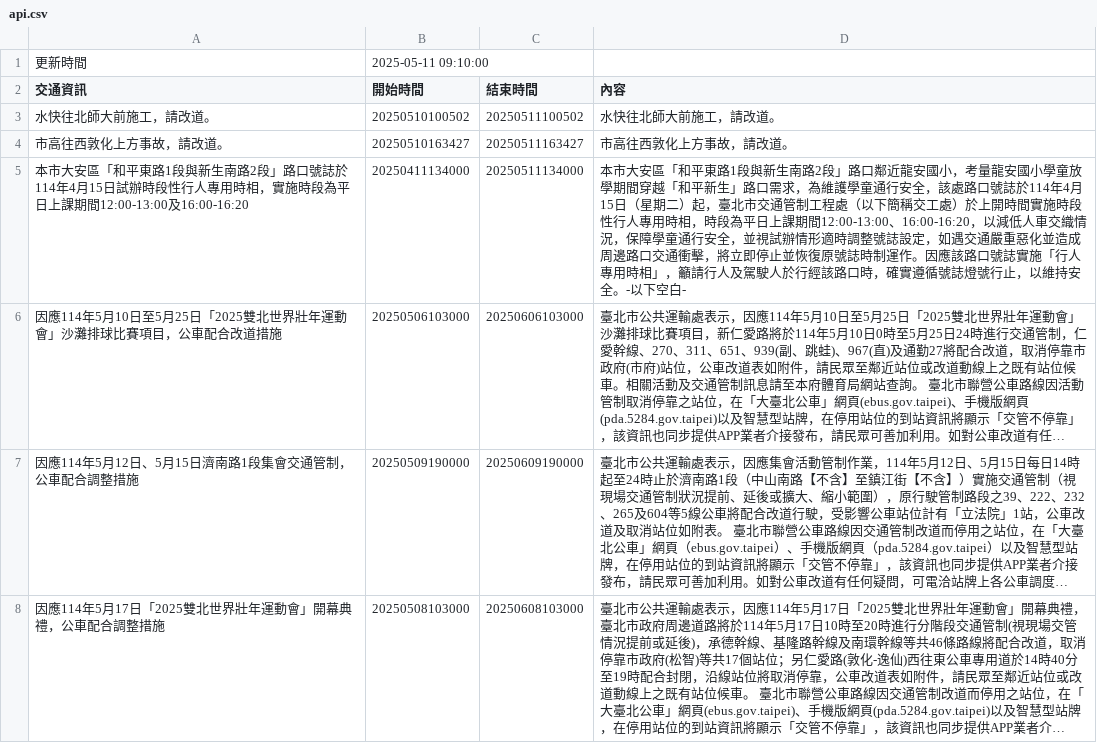
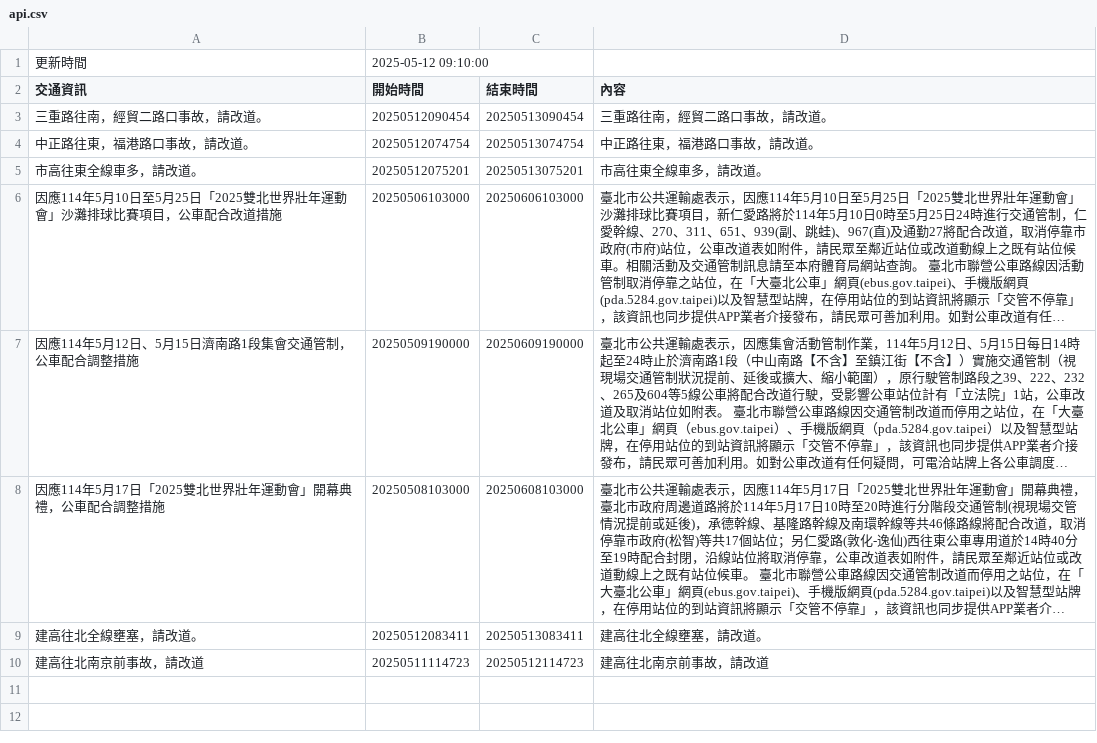
Before and after one commit to Brian-Su-tech/Open_Flatform_Mid, a CSV file: api.csv, drawn as a sheet; long unchanged cells end in …; removed rows and columns are numbered as before the commit, all else as after; the diff names each change by its address in the sheet, - before the commit and + after, or states it on an @@ line.

Commit message:
daily crawl

```diff
--- a/api.csv
+++ b/api.csv
-B1 (開始時間): 2025-05-11 09:10:00
+B1 (開始時間): 2025-05-12 09:10:00
-row 3: 水快往北師大前施工，請改道。 | 20250510100502 | 20250511100502 | 水快往北師大前施工，請改道。
-row 4: 市高往西敦化上方事故，請改道。 | 20250510163427 | 20250511163427 | 市高往西敦化上方事故，請改道。
-row 5: 本市大安區「和平東路1段與新生南路2段」路口號誌於114年4月15日試辦時段性行人專用時相，實施時段為平日上課期間12:00-13:00及16:00-16:20 | 20250411134000 | 20250511134000 | 本市大安區「和平東路1段與新生南路2段」路口鄰近龍安國小，考量龍安國小學童放學期間穿越「和平新生」路口需求，為維護學童通行安全，該處路口號誌於114年4月15日（星期二）起，臺北市交通管制工程處（以下簡稱交工處）於上開時間實施時段性行人專用時相，時段為平日上課期間12:00-13:00、16:00-16:20，以減低人車交織情況，保障學童通行安全，並視試辦情形適時調整號誌設定，如遇交通嚴重惡化並造成周邊路口交通衝擊，將立即停止並恢復原號誌時制運作。因應該路口號誌實施「行人專用時相」，籲請行人及駕駛人於行經該路口時，確實遵循號誌燈號行止，以維持安全。-以下空白-
+row 3: 三重路往南，經貿二路口事故，請改道。 | 20250512090454 | 20250513090454 | 三重路往南，經貿二路口事故，請改道。
+row 4: 中正路往東，福港路口事故，請改道。 | 20250512074754 | 20250513074754 | 中正路往東，福港路口事故，請改道。
+row 5: 市高往東全線車多，請改道。 | 20250512075201 | 20250513075201 | 市高往東全線車多，請改道。
+row 9: 建高往北全線壅塞，請改道。 | 20250512083411 | 20250513083411 | 建高往北全線壅塞，請改道。
+row 10: 建高往北南京前事故，請改道 | 20250511114723 | 20250512114723 | 建高往北南京前事故，請改道
```
